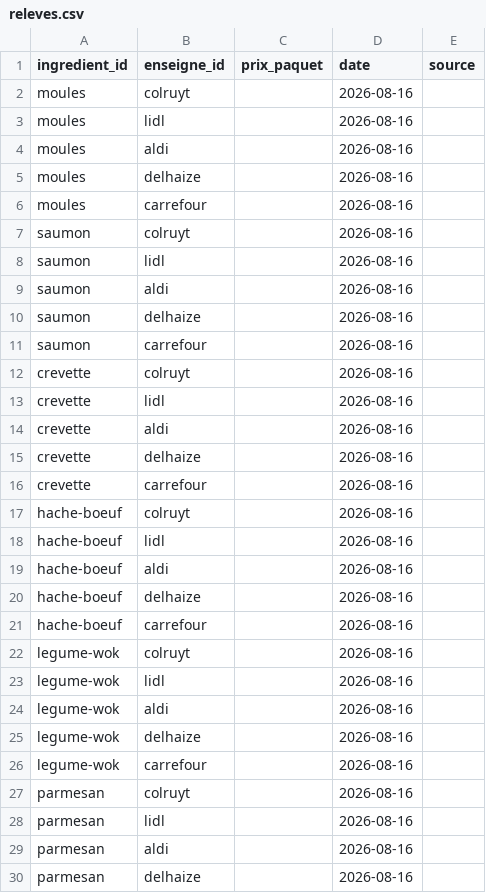
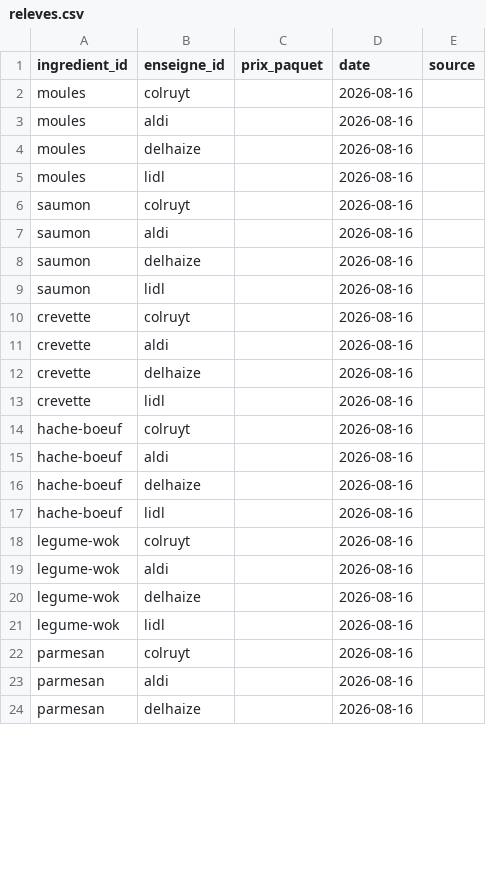
Before and after one commit to Ine4rt/mkspack, a CSV file: budgeat/data/releves.csv, drawn as a sheet; only a part is shown; the diff covers the shown part only.

```diff
--- a/budgeat/data/releves.csv
+++ b/budgeat/data/releves.csv
@@ -2,28 +2,22 @@ ingredient_id;enseigne_id;prix_paquet;date;source
 moules;colruyt;;2026-08-16;
-moules;lidl;;2026-08-16;
 moules;aldi;;2026-08-16;
 moules;delhaize;;2026-08-16;
-moules;carrefour;;2026-08-16;
+moules;lidl;;2026-08-16;
 saumon;colruyt;;2026-08-16;
-saumon;lidl;;2026-08-16;
 saumon;aldi;;2026-08-16;
 saumon;delhaize;;2026-08-16;
-saumon;carrefour;;2026-08-16;
+saumon;lidl;;2026-08-16;
 crevette;colruyt;;2026-08-16;
-crevette;lidl;;2026-08-16;
 crevette;aldi;;2026-08-16;
 crevette;delhaize;;2026-08-16;
-crevette;carrefour;;2026-08-16;
+crevette;lidl;;2026-08-16;
 hache-boeuf;colruyt;;2026-08-16;
-hache-boeuf;lidl;;2026-08-16;
 hache-boeuf;aldi;;2026-08-16;
 hache-boeuf;delhaize;;2026-08-16;
-hache-boeuf;carrefour;;2026-08-16;
+hache-boeuf;lidl;;2026-08-16;
 legume-wok;colruyt;;2026-08-16;
-legume-wok;lidl;;2026-08-16;
 legume-wok;aldi;;2026-08-16;
 legume-wok;delhaize;;2026-08-16;
-legume-wok;carrefour;;2026-08-16;
+legume-wok;lidl;;2026-08-16;
 parmesan;colruyt;;2026-08-16;
-parmesan;lidl;;2026-08-16;
 parmesan;aldi;;2026-08-16;
```
Also changed, not shown: 24 removed rows and 25 edited cells elsewhere in this file, 6 other files.
